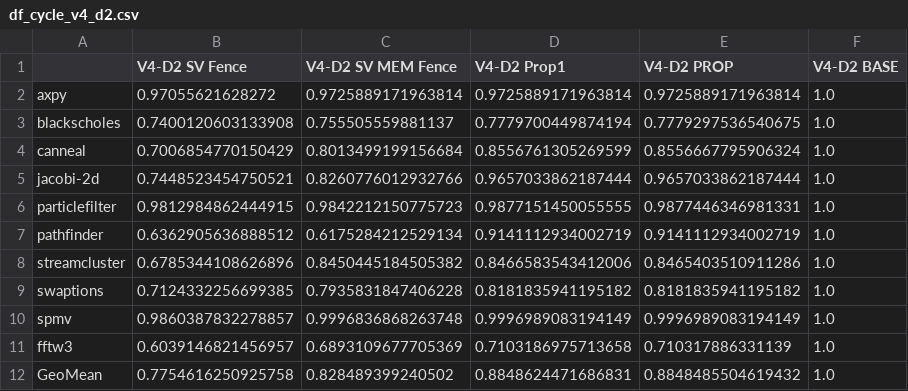
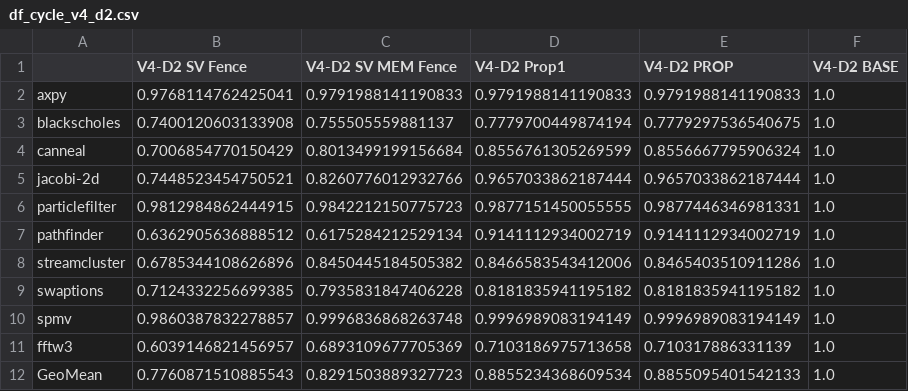
Before and after one commit to shioya-lab/rivec1.0, a CSV file: csv/df_cycle_v4_d2.csv, drawn as a sheet.

```diff
--- a/csv/df_cycle_v4_d2.csv
+++ b/csv/df_cycle_v4_d2.csv
@@ -1,3 +1,3 @@
 ,V4-D2 SV Fence,V4-D2 SV MEM Fence,V4-D2 Prop1,V4-D2 PROP,V4-D2 BASE
-axpy,0.97055621628272,0.9725889171963814,0.9725889171963814,0.9725889171963814,1.0
+axpy,0.9768114762425041,0.9791988141190833,0.9791988141190833,0.9791988141190833,1.0
 blackscholes,0.7400120603133908,0.755505559881137,0.7779700449874194,0.7779297536540675,1.0
@@ -11,2 +11,2 @@ spmv,0.9860387832278857,0.9996836868263748,0.9996989083194149,0.9996989083194149
 fftw3,0.6039146821456957,0.6893109677705369,0.7103186975713658,0.710317886331139,1.0
-GeoMean,0.7754616250925758,0.828489399240502,0.8848624471686831,0.8848485504619432,1.0
+GeoMean,0.7760871510885543,0.8291503889327723,0.8855234368609534,0.8855095401542133,1.0
```
Also changed, not shown: csv/df_cycle_v16_d2.csv, csv/df_cycle_v8_d4.csv, 14 other files.
